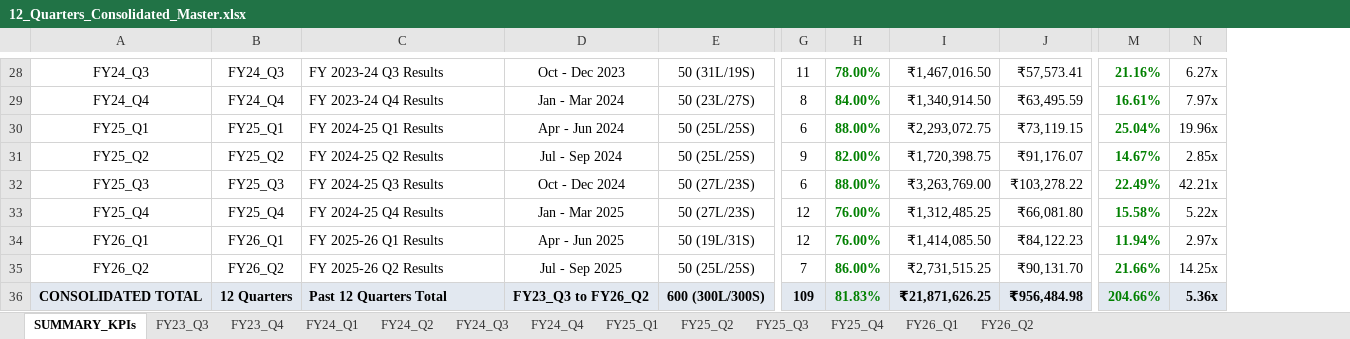
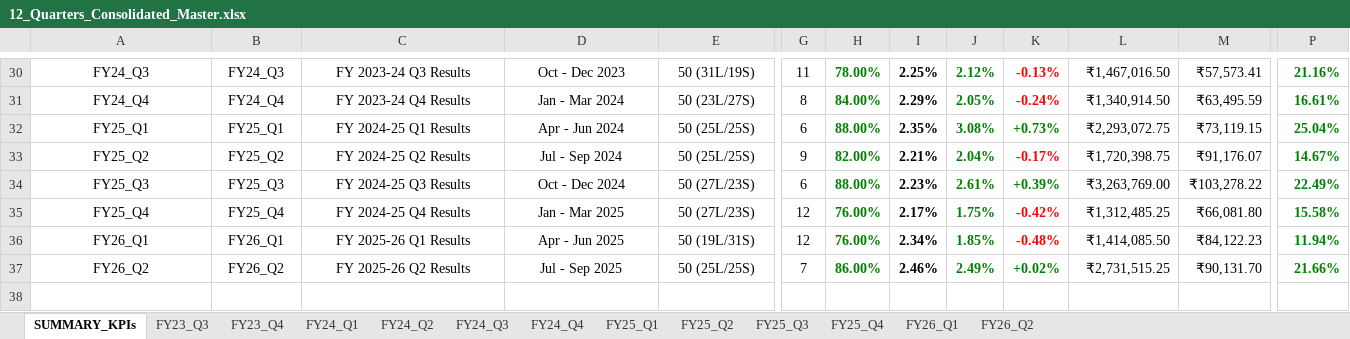
Before and after one commit to Yashsharma1202/behaviour-analysis, an Excel workbook: 12_Quarters_Consolidated_Master.xlsx, sheet SUMMARY_KPIs, drawn as a sheet; only a part is shown, gaps mark what is left out; values as stored, in another font and other column widths than the file's, no borders; removed rows and columns are numbered as before the commit, all else as after; rows hold the shown columns only; the diff covers the shown part only; the diff names each change by its address in the sheet, - before the commit and + after, or states it on an @@ line.

```diff
--- a/12_Quarters_Consolidated_Master.xlsx (sheet SUMMARY_KPIs)
+++ b/12_Quarters_Consolidated_Master.xlsx (sheet SUMMARY_KPIs)
+column I, rows 30-37: 2.25% | 2.29% | 2.35% | 2.21% | 2.23% | 2.17% | 2.34% | 2.46%
+column J, rows 30-37: 2.12% | 2.05% | 3.08% | 2.04% | 2.61% | 1.75% | 1.85% | 2.49%
+column K, rows 30-37: -0.13% | -0.24% | +0.73% | -0.17% | +0.39% | -0.42% | -0.48% | +0.02%
-column N, rows 28-35: 6.27x | 7.97x | 19.96x | 2.85x | 42.21x | 5.22x | 2.97x | 14.25x
-C30:C37 alignment: left
+C30:C37 alignment: center
-row 36: CONSOLIDATED TOTAL | 12 Quarters | Past 12 Quarters Total | FY23_Q3 to FY26_Q2 | 600 (300L/300S) | 109 | 81.83% | ₹21,871,626.25 | ₹956,484.98 | 204.66% | 5.36x
```
Also changed, not shown: 3 added rows, 1 removed row, 5 edited cells and cell formats elsewhere in this sheet, sheet FY24_Q4, sheet FY26_Q2, sheet FY25_Q4, sheet FY23_Q4, sheet FY25_Q3, sheet FY25_Q1, 6 more sheets, Nifty50_12_Quarters_Detailed_TradeLog_Master.xlsx, Nifty50_Dussehra_20Y_Detailed_TradeLog_Master.xlsx, 2 other files.
